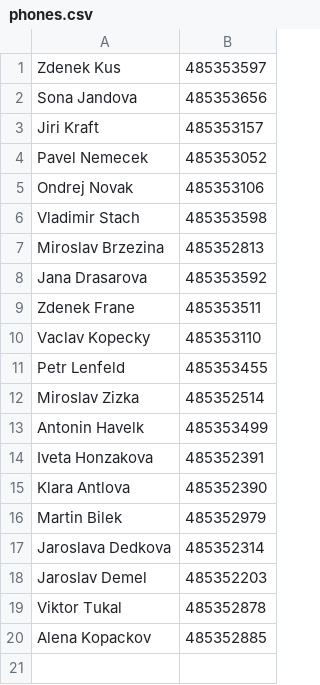
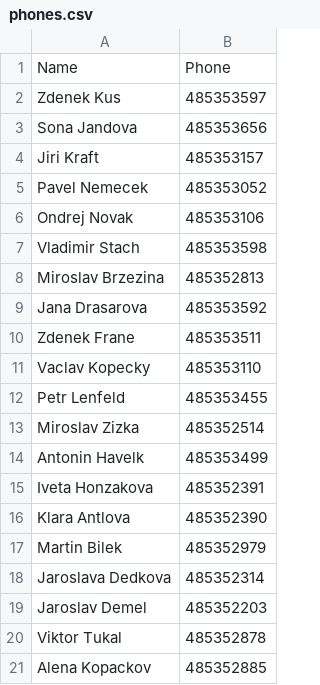
Before and after one commit to DanielADK/ald-t9-number-finder, a CSV file: data/phones.csv, drawn as a sheet; the diff names each change by its address in the sheet, - before the commit and + after, or states it on an @@ line.

Commit message:
Header incl.

```diff
--- a/data/phones.csv
+++ b/data/phones.csv
+row 1: Name | Phone
```
